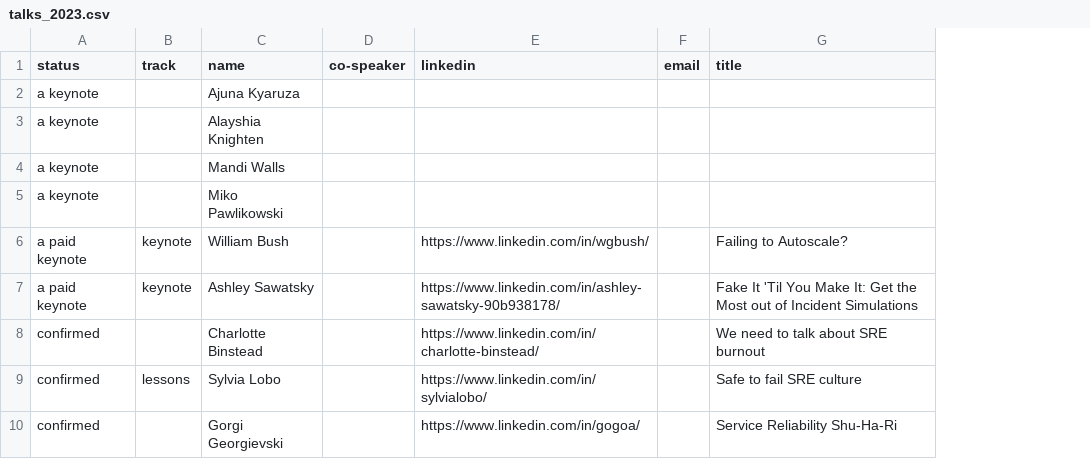
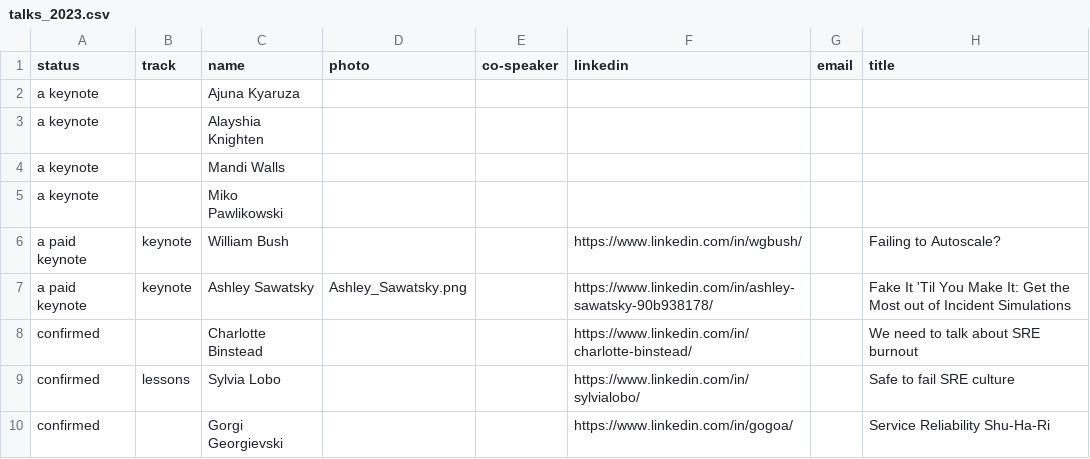
Before and after one commit to Prompt-Engineering-Conference/2025.promptengineering.rocks, a CSV file: _db/talks_2023.csv, drawn as a sheet; only a part is shown; the diff names each change by its address in the sheet, - before the commit and + after, or states it on an @@ line.

Commit message:
Add a new column - photo

```diff
--- a/_db/talks_2023.csv
+++ b/_db/talks_2023.csv
+column D (photo), row 7: Ashley_Sawatsky.png
```
Also changed, not shown: 1 other file.
